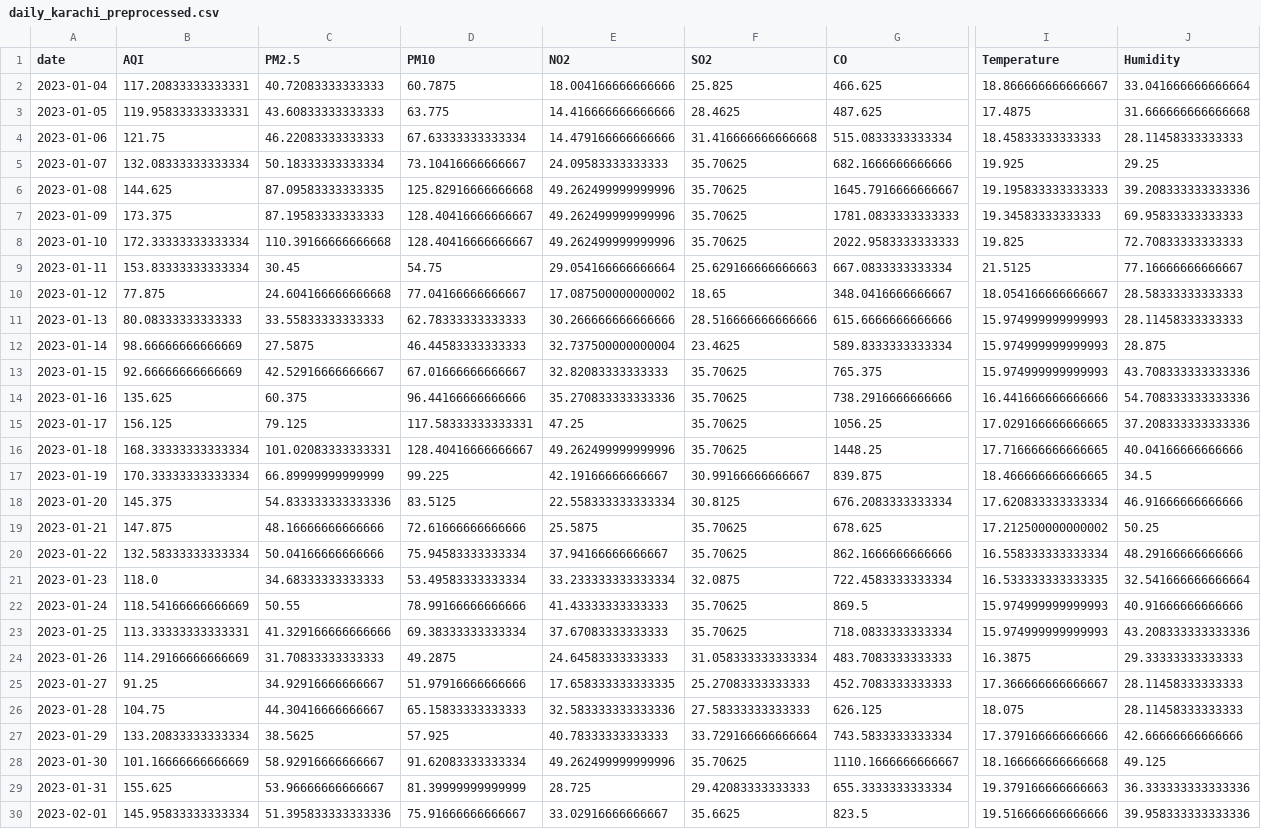
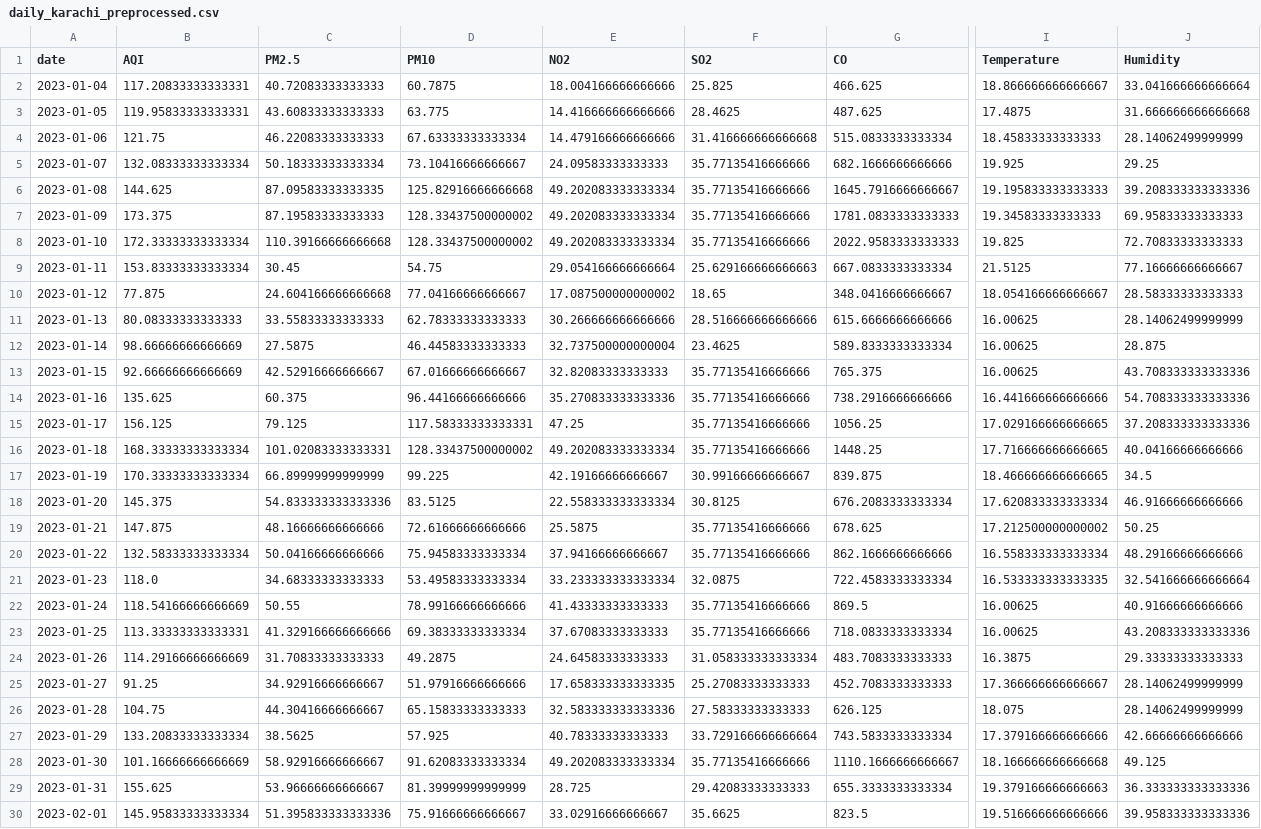
Before and after one commit to SheemaMasood381/Pearls-Karachi-AQI-Prediction-for-next-3-days-, a CSV file: processed_data/daily_karachi_preprocessed.csv, drawn as a sheet; only a part is shown, gaps mark what is left out; the diff covers the shown part only; the diff names each change by its address in the sheet, - before the commit and + after, or states it on an @@ line.

```diff
--- a/processed_data/daily_karachi_preprocessed.csv
+++ b/processed_data/daily_karachi_preprocessed.csv
-J4 (Humidity): 28.11458333333333
+J4 (Humidity): 28.14062499999999
-F5:F8 (SO2): 35.70625
+F5:F8 (SO2): 35.77135416666666
-E6:E8 (NO2): 49.262499999999996
+E6:E8 (NO2): 49.202083333333334
-D7:D8 (PM10): 128.40416666666667
+D7:D8 (PM10): 128.33437500000002
-I11:I13 (Temperature): 15.974999999999993
+I11:I13 (Temperature): 16.00625
-J11 (Humidity): 28.11458333333333
+J11 (Humidity): 28.14062499999999
-F13:F16 (SO2): 35.70625
+F13:F16 (SO2): 35.77135416666666
-D16 (PM10): 128.40416666666667
+D16 (PM10): 128.33437500000002
-E16 (NO2): 49.262499999999996
+E16 (NO2): 49.202083333333334
-F19:F20 (SO2): 35.70625
+F19:F20 (SO2): 35.77135416666666
-F22:F23 (SO2): 35.70625
+F22:F23 (SO2): 35.77135416666666
-I22:I23 (Temperature): 15.974999999999993
+I22:I23 (Temperature): 16.00625
-J25:J26 (Humidity): 28.11458333333333
+J25:J26 (Humidity): 28.14062499999999
-E28 (NO2): 49.262499999999996
+E28 (NO2): 49.202083333333334
-F28 (SO2): 35.70625
+F28 (SO2): 35.77135416666666
```
Also changed, not shown: 1 added row and 126 edited cells elsewhere in this file, data/karachi_daily_aqi_weather.csv, lime_explanations/lime_explanation.csv, 4 other files.
